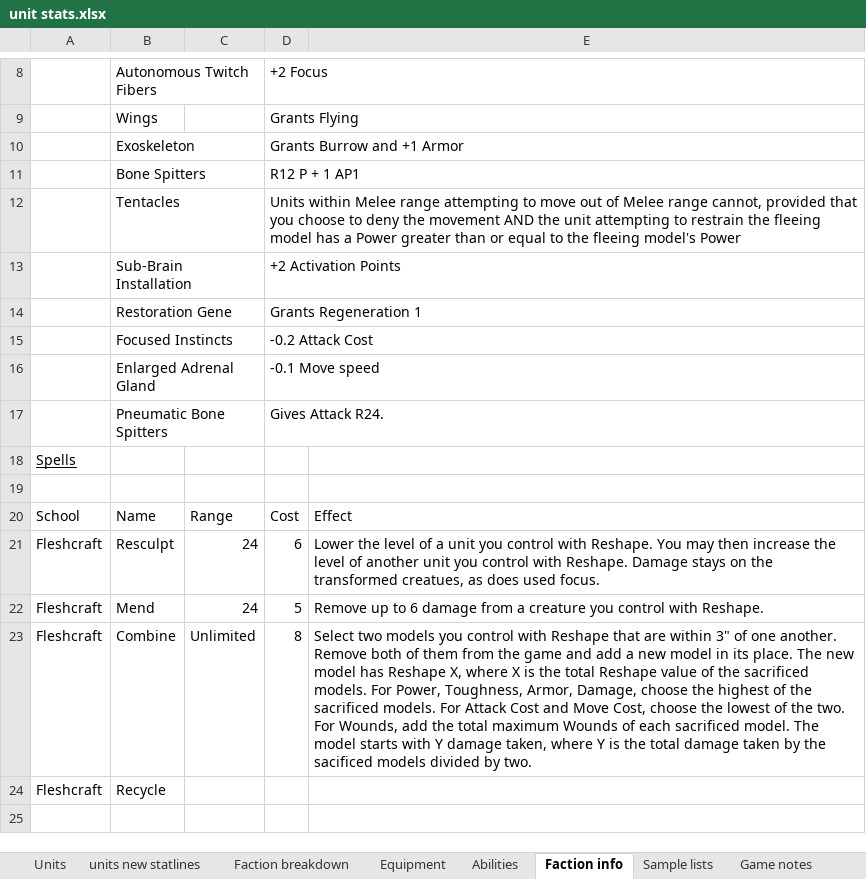
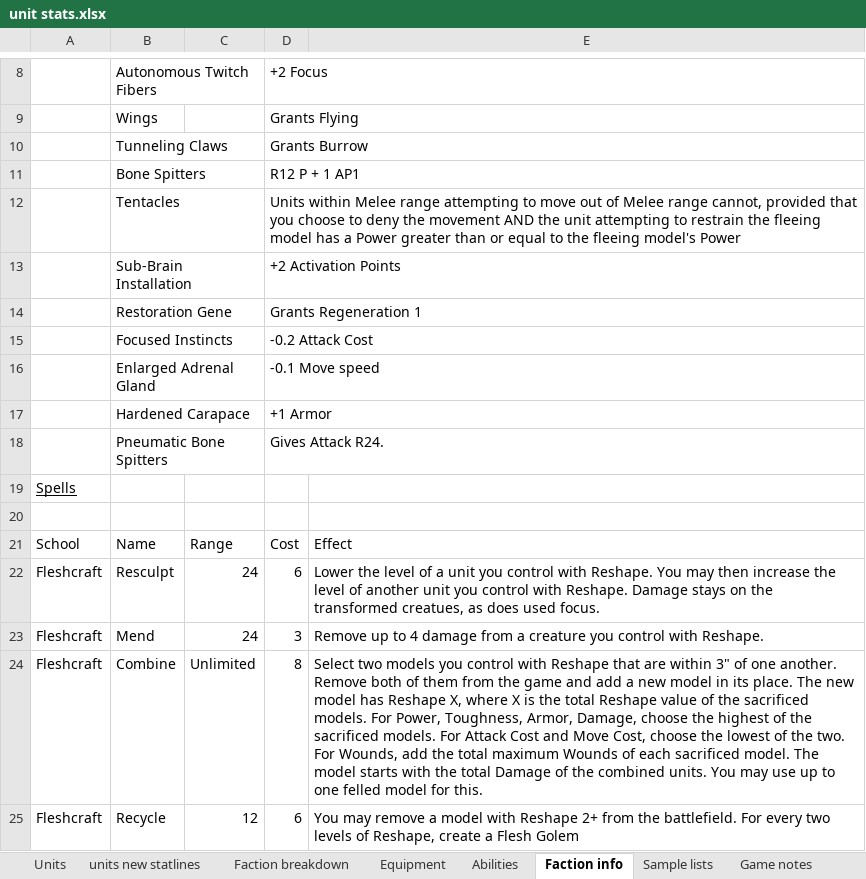
Before and after one commit to NickDMansfield/wargame-tables, an Excel workbook: unit stats.xlsx, sheet Faction info, drawn as a sheet; only a part is shown, gaps mark what is left out; values as stored, in another font and other column widths than the file's, no borders; removed rows and columns are numbered as before the commit, all else as after; the diff names each change by its address in the sheet, - before the commit and + after, or states it on an @@ line.

```diff
--- a/unit stats.xlsx (sheet Faction info)
+++ b/unit stats.xlsx (sheet Faction info)
-row 10:  | Exoskeleton |  | Grants Burrow and +1 Armor
+row 10:  | Tunneling Claws |  | Grants Burrow
+row 17:  | Hardened Carapace |  | +1 Armor
-D23: 5
+D23: 3
-E23: …up to 6 damage from…
+E23: …up to 4 damage from…
-E24: …starts with Y damage taken, where Y is the total damage taken by the sacificed models divided by two.
+E24: …starts with the total Damage of the combined units. You may use up to one felled model for this.
-C25: (empty)
+C25: 12
-D25: (empty)
+D25: 6
-E25: (empty)
+E25: You may remove a model with Reshape 2+ from the battlefield. For every two levels of Reshape, create a Flesh Golem
```
Also changed, not shown: sheet units new statlines, 1 other file.
